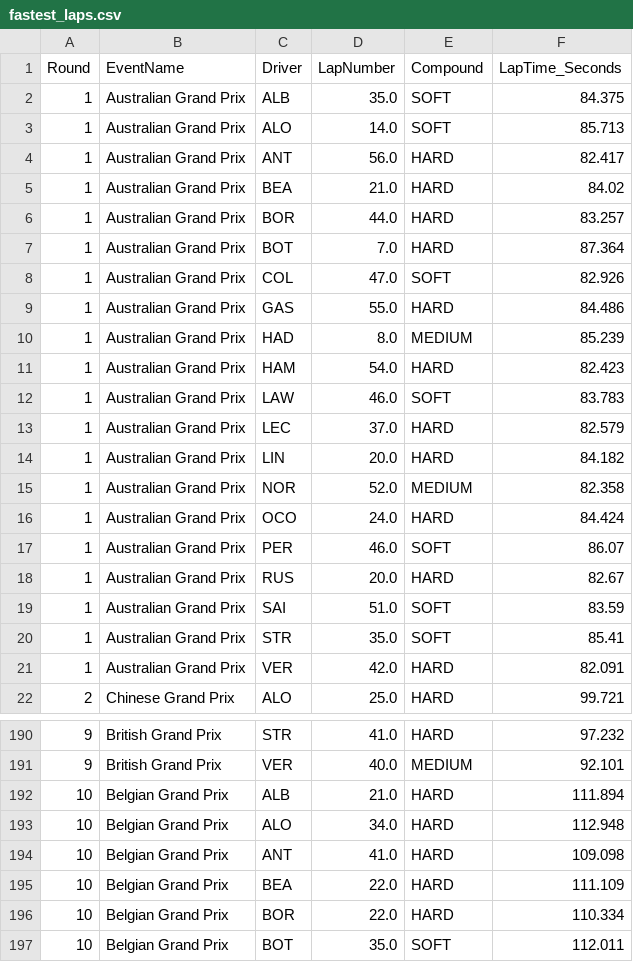
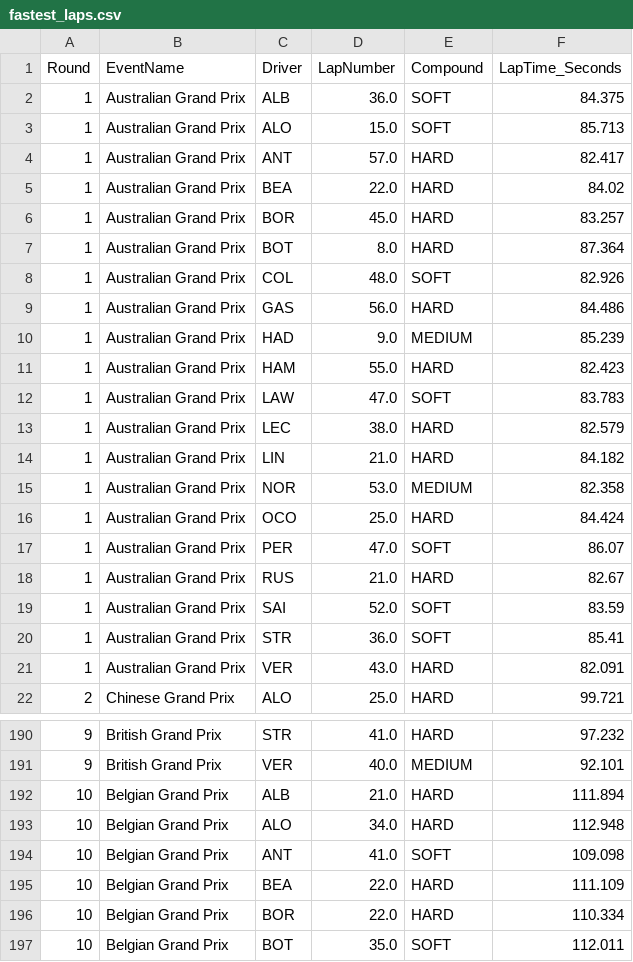
Before and after one commit to Rochit1/F1-Analytics-Dashboard, a CSV file: data/fastest_laps.csv, drawn as a sheet; only a part is shown, gaps mark what is left out; the diff covers the shown part only.

```diff
--- a/data/fastest_laps.csv
+++ b/data/fastest_laps.csv
@@ -1,22 +1,22 @@
 Round,EventName,Driver,LapNumber,Compound,LapTime_Seconds
-1,Australian Grand Prix,ALB,35.0,SOFT,84.375
-1,Australian Grand Prix,ALO,14.0,SOFT,85.713
-1,Australian Grand Prix,ANT,56.0,HARD,82.417
-1,Australian Grand Prix,BEA,21.0,HARD,84.02
-1,Australian Grand Prix,BOR,44.0,HARD,83.257
-1,Australian Grand Prix,BOT,7.0,HARD,87.364
-1,Australian Grand Prix,COL,47.0,SOFT,82.926
-1,Australian Grand Prix,GAS,55.0,HARD,84.486
-1,Australian Grand Prix,HAD,8.0,MEDIUM,85.239
-1,Australian Grand Prix,HAM,54.0,HARD,82.423
-1,Australian Grand Prix,LAW,46.0,SOFT,83.783
-1,Australian Grand Prix,LEC,37.0,HARD,82.579
-1,Australian Grand Prix,LIN,20.0,HARD,84.182
-1,Australian Grand Prix,NOR,52.0,MEDIUM,82.358
-1,Australian Grand Prix,OCO,24.0,HARD,84.424
-1,Australian Grand Prix,PER,46.0,SOFT,86.07
-1,Australian Grand Prix,RUS,20.0,HARD,82.67
-1,Australian Grand Prix,SAI,51.0,SOFT,83.59
-1,Australian Grand Prix,STR,35.0,SOFT,85.41
-1,Australian Grand Prix,VER,42.0,HARD,82.091
+1,Australian Grand Prix,ALB,36.0,SOFT,84.375
+1,Australian Grand Prix,ALO,15.0,SOFT,85.713
+1,Australian Grand Prix,ANT,57.0,HARD,82.417
+1,Australian Grand Prix,BEA,22.0,HARD,84.02
+1,Australian Grand Prix,BOR,45.0,HARD,83.257
+1,Australian Grand Prix,BOT,8.0,HARD,87.364
+1,Australian Grand Prix,COL,48.0,SOFT,82.926
+1,Australian Grand Prix,GAS,56.0,HARD,84.486
+1,Australian Grand Prix,HAD,9.0,MEDIUM,85.239
+1,Australian Grand Prix,HAM,55.0,HARD,82.423
+1,Australian Grand Prix,LAW,47.0,SOFT,83.783
+1,Australian Grand Prix,LEC,38.0,HARD,82.579
+1,Australian Grand Prix,LIN,21.0,HARD,84.182
+1,Australian Grand Prix,NOR,53.0,MEDIUM,82.358
+1,Australian Grand Prix,OCO,25.0,HARD,84.424
+1,Australian Grand Prix,PER,47.0,SOFT,86.07
+1,Australian Grand Prix,RUS,21.0,HARD,82.67
+1,Australian Grand Prix,SAI,52.0,SOFT,83.59
+1,Australian Grand Prix,STR,36.0,SOFT,85.41
+1,Australian Grand Prix,VER,43.0,HARD,82.091
 2,Chinese Grand Prix,ALO,25.0,HARD,99.721
@@ -193,3 +193,3 @@ Round,EventName,Driver,LapNumber,Compound,LapTime_Seconds
 10,Belgian Grand Prix,ALO,34.0,HARD,112.948
-10,Belgian Grand Prix,ANT,41.0,HARD,109.098
+10,Belgian Grand Prix,ANT,41.0,SOFT,109.098
 10,Belgian Grand Prix,BEA,22.0,HARD,111.109
```
Also changed, not shown: 21 added rows and 2 edited cells elsewhere in this file, data/complete_race_results.csv, data/constructor_points_breakdown.csv, 8 other files.
